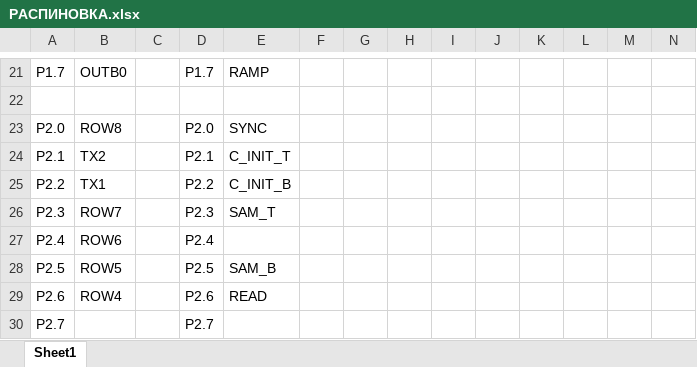
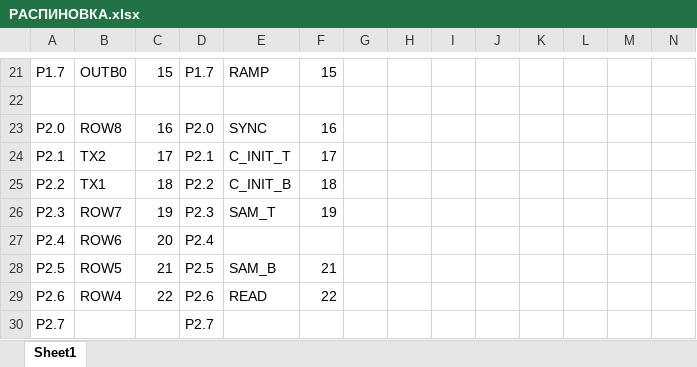
Before and after one commit to Vladislav-opto/LabView_projects, an Excel workbook: GSENSE2020BSI/РАСПИНОВКА.xlsx, sheet Sheet1, drawn as a sheet; only a part is shown, gaps mark what is left out; values as stored, in another font and other column widths than the file's, no cell formats; the diff covers the shown part only; the diff names each change by its address in the sheet, - before the commit and + after, or states it on an @@ line.

```diff
--- a/GSENSE2020BSI/РАСПИНОВКА.xlsx (sheet Sheet1)
+++ b/GSENSE2020BSI/РАСПИНОВКА.xlsx (sheet Sheet1)
-C21: (empty)
+C21: 15
-F21: (empty)
+F21: 15
-C23: (empty)
+C23: 16
-F23: (empty)
+F23: 16
-C24: (empty)
+C24: 17
-F24: (empty)
+F24: 17
-C25: (empty)
+C25: 18
-F25: (empty)
+F25: 18
-C26: (empty)
+C26: 19
-F26: (empty)
+F26: 19
-C27: (empty)
+C27: 20
-C28: (empty)
+C28: 21
-F28: (empty)
+F28: 21
-C29: (empty)
+C29: 22
-F29: (empty)
+F29: 22
```
Also changed, not shown: 31 edited cells elsewhere in this sheet, cell formats, 4 other files.
